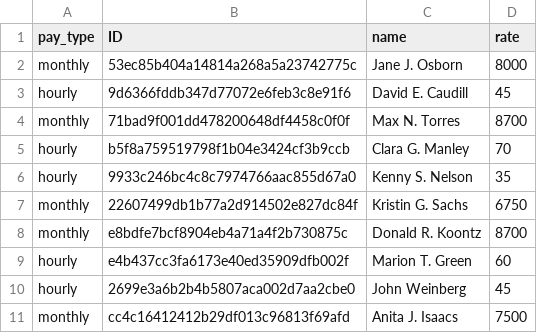
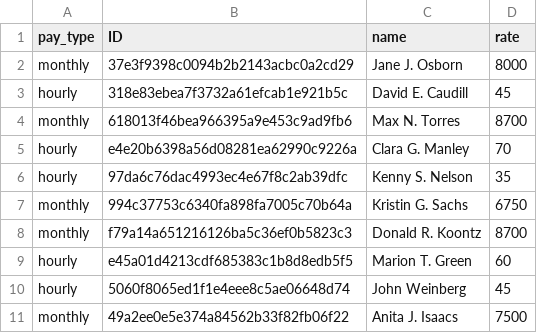
Before and after one commit to Nadin-a/rubyTasks, a CSV file: taskOOP/file.csv, drawn as a sheet.

```diff
--- a/taskOOP/file.csv
+++ b/taskOOP/file.csv
@@ -1,11 +1,11 @@
 pay_type|ID|name|rate
-monthly|53ec85b404a14814a268a5a23742775c|Jane J. Osborn|8000
-hourly|9d6366fddb347d77072e6feb3c8e91f6|David E. Caudill|45
-monthly|71bad9f001dd478200648df4458c0f0f|Max N. Torres|8700
-hourly|b5f8a759519798f1b04e3424cf3b9ccb|Clara G. Manley|70
-hourly|9933c246bc4c8c7974766aac855d67a0|Kenny S. Nelson|35
-monthly|22607499db1b77a2d914502e827dc84f|Kristin G. Sachs|6750
-monthly|e8bdfe7bcf8904eb4a71a4f2b730875c|Donald R. Koontz|8700
-hourly|e4b437cc3fa6173e40ed35909dfb002f|Marion T. Green|60
-hourly|2699e3a6b2b4b5807aca002d7aa2cbe0|John Weinberg|45
-monthly|cc4c16412412b29df013c96813f69afd|Anita J. Isaacs|7500
+monthly|37e3f9398c0094b2b2143acbc0a2cd29|Jane J. Osborn|8000
+hourly|318e83ebea7f3732a61efcab1e921b5c|David E. Caudill|45
+monthly|618013f46bea966395a9e453c9ad9fb6|Max N. Torres|8700
+hourly|e4e20b6398a56d08281ea62990c9226a|Clara G. Manley|70
+hourly|97da6c76dac4993ec4e67f8c2ab39dfc|Kenny S. Nelson|35
+monthly|994c37753c6340fa898fa7005c70b64a|Kristin G. Sachs|6750
+monthly|f79a14a651216126ba5c36ef0b5823c3|Donald R. Koontz|8700
+hourly|e45a01d4213cdf685383c1b8d8edb5f5|Marion T. Green|60
+hourly|5060f8065ed1f1e4eee8c5ae06648d74|John Weinberg|45
+monthly|49a2ee0e5e374a84562b33f82fb06f22|Anita J. Isaacs|7500
```
Also changed, not shown: 5 other files.
